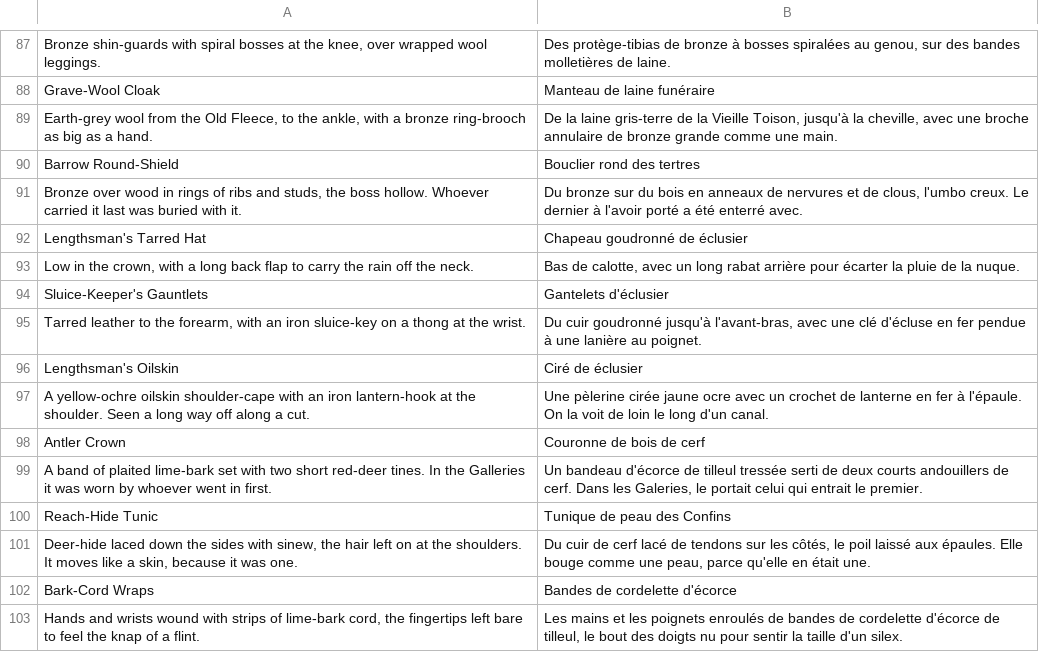
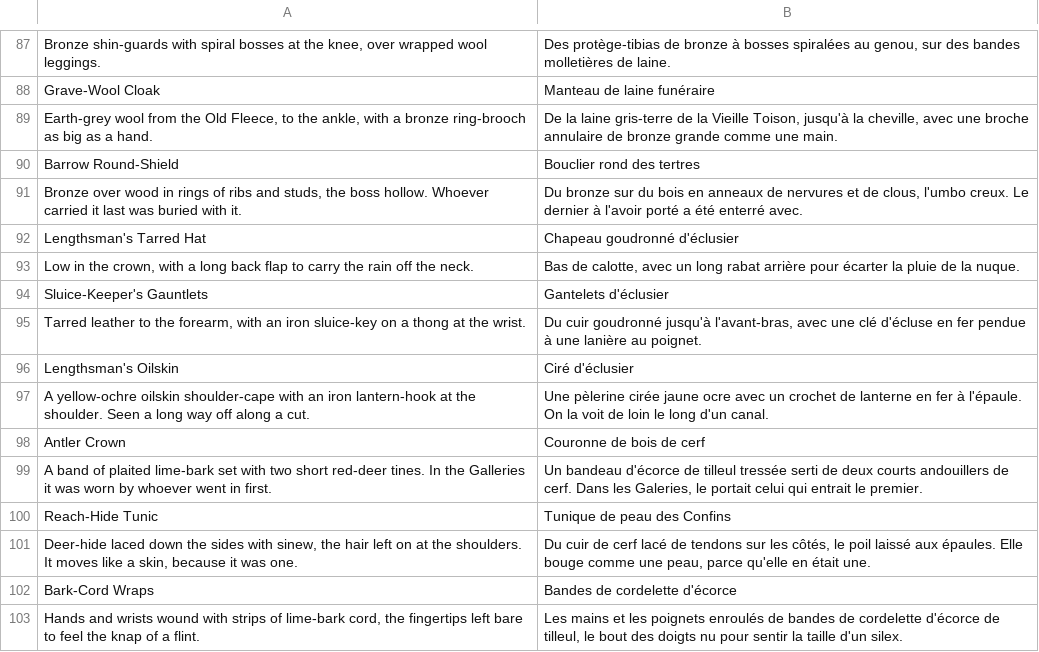
Before and after one commit to dribblejerp-KlunkDunker/echoes-of-the-shattered-octave, a TSV file: tools/i18n/p87-items.tsv, drawn as a sheet; only a part is shown, gaps mark what is left out.

```diff
--- a/tools/i18n/p87-items.tsv
+++ b/tools/i18n/p87-items.tsv
@@ -91,3 +91,3 @@ Barrow Round-Shield	Bouclier rond des tertres
 Bronze over wood in rings of ribs and studs, the boss hollow. Whoever carried it last was buried with it.	Du bronze sur du bois en anneaux de nervures et de clous, l'umbo creux. Le dernier à l'avoir porté a été enterré avec.
-Lengthsman's Tarred Hat	Chapeau goudronné de éclusier
+Lengthsman's Tarred Hat	Chapeau goudronné d'éclusier
 Low in the crown, with a long back flap to carry the rain off the neck.	Bas de calotte, avec un long rabat arrière pour écarter la pluie de la nuque.
@@ -95,3 +95,3 @@ Sluice-Keeper's Gauntlets	Gantelets d'éclusier
 Tarred leather to the forearm, with an iron sluice-key on a thong at the wrist.	Du cuir goudronné jusqu'à l'avant-bras, avec une clé d'écluse en fer pendue à une lanière au poignet.
-Lengthsman's Oilskin	Ciré de éclusier
+Lengthsman's Oilskin	Ciré d'éclusier
 A yellow-ochre oilskin shoulder-cape with an iron lantern-hook at the shoulder. Seen a long way off along a cut.	Une pèlerine cirée jaune ocre avec un crochet de lanterne en fer à l'épaule. On la voit de loin le long d'un canal.
```
Also changed, not shown: 11 other files.
